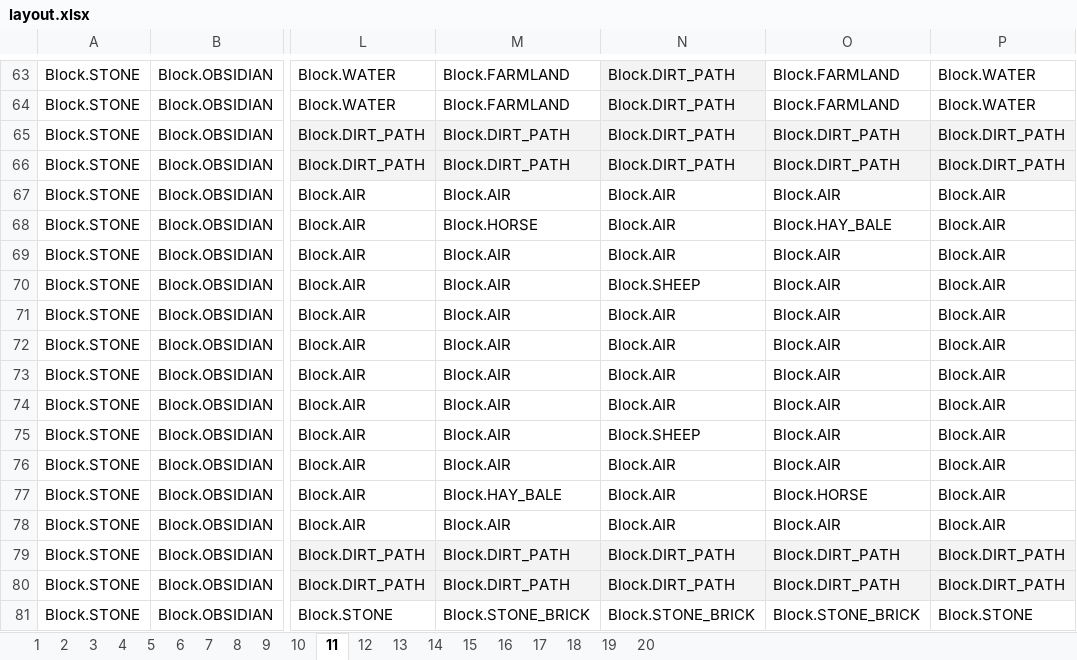
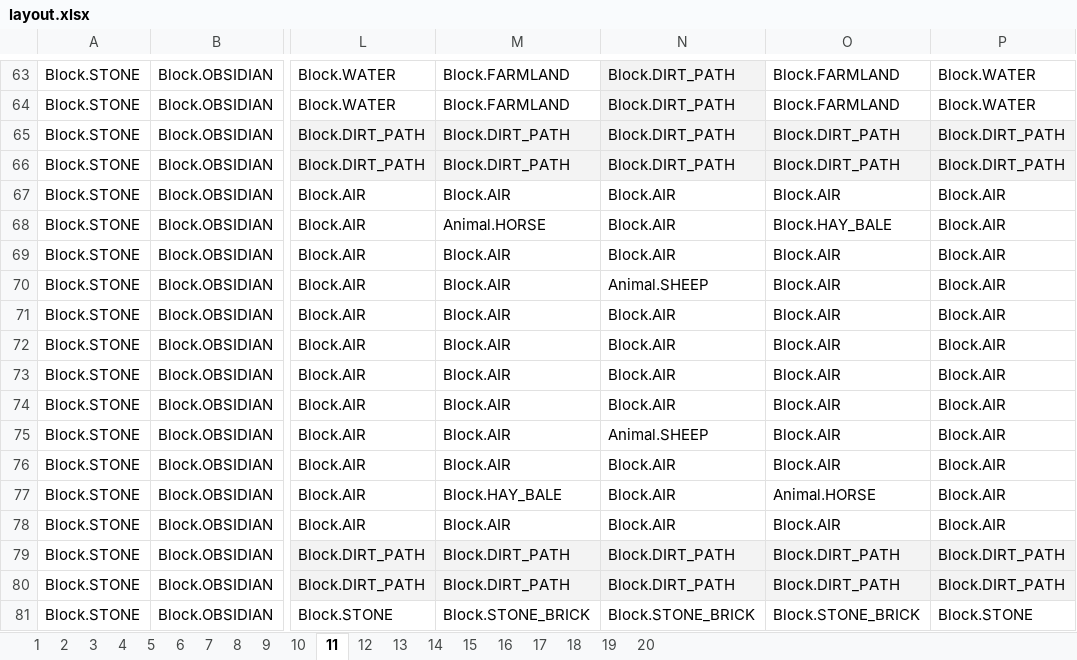
Before and after one commit to eat-sleep-code/minecraft.plugins.undergroundvillagebuilder, an Excel workbook: src/main/resources/layout.xlsx, sheet 11, drawn as a sheet; only a part is shown, gaps mark what is left out; values as stored, in another font and other column widths than the file's, no borders; charts and pictures not drawn; the diff names each change by its address in the sheet, - before the commit and + after, or states it on an @@ line.

```diff
--- a/src/main/resources/layout.xlsx (sheet 11)
+++ b/src/main/resources/layout.xlsx (sheet 11)
-M68: Block.HORSE
+M68: Animal.HORSE
-N70: Block.SHEEP
+N70: Animal.SHEEP
-N75: Block.SHEEP
+N75: Animal.SHEEP
-O77: Block.HORSE
+O77: Animal.HORSE
```
Also changed, not shown: sheet 12, 3 other files.
